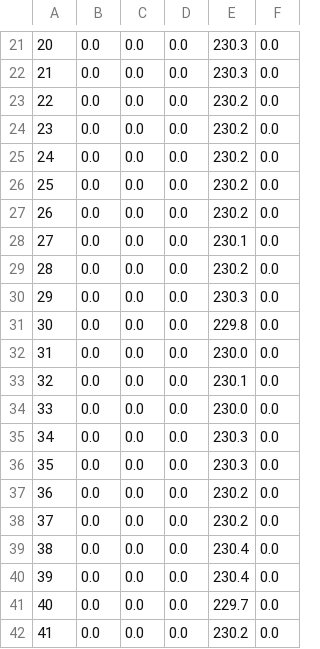
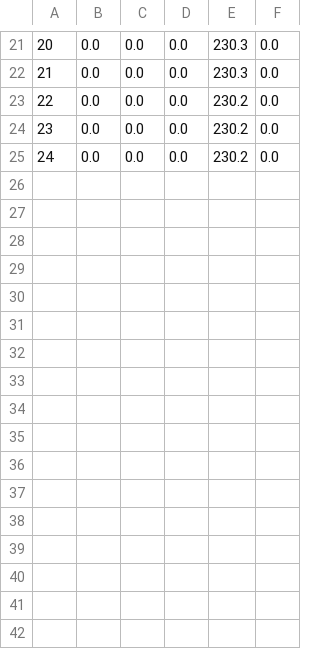
Before and after one commit to gimmie7/projekt2, a CSV file: src/data_samples/bügeleisen_2018-05-11.csv, drawn as a sheet; only a part is shown, gaps mark what is left out.

```diff
--- a/src/data_samples/bügeleisen_2018-05-11.csv
+++ b/src/data_samples/bügeleisen_2018-05-11.csv
@@ -25,18 +25 @@
 24,0.0,0.0,0.0,230.2,0.0
-25,0.0,0.0,0.0,230.2,0.0
-26,0.0,0.0,0.0,230.2,0.0
-27,0.0,0.0,0.0,230.1,0.0
-28,0.0,0.0,0.0,230.2,0.0
-29,0.0,0.0,0.0,230.3,0.0
-30,0.0,0.0,0.0,229.8,0.0
-31,0.0,0.0,0.0,230.0,0.0
-32,0.0,0.0,0.0,230.1,0.0
-33,0.0,0.0,0.0,230.0,0.0
-34,0.0,0.0,0.0,230.3,0.0
-35,0.0,0.0,0.0,230.3,0.0
-36,0.0,0.0,0.0,230.2,0.0
-37,0.0,0.0,0.0,230.2,0.0
-38,0.0,0.0,0.0,230.4,0.0
-39,0.0,0.0,0.0,230.4,0.0
-40,0.0,0.0,0.0,229.7,0.0
-41,0.0,0.0,0.0,230.2,0.0
```
Also changed, not shown: 2 other files.
